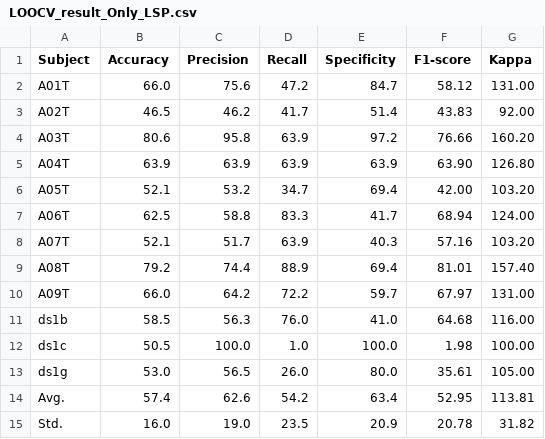
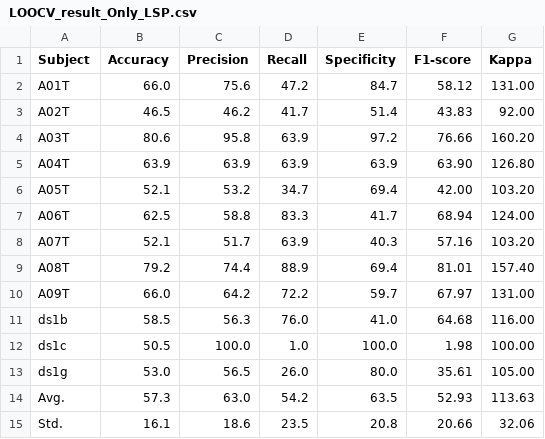
Before and after one commit to jyun-teng-huang/EEGsProgram, a CSV file: SO_20260423/results/LOOCV_result_Only_LSP.csv, drawn as a sheet.

```diff
--- a/SO_20260423/results/LOOCV_result_Only_LSP.csv
+++ b/SO_20260423/results/LOOCV_result_Only_LSP.csv
@@ -13,3 +13,3 @@ ds1c,50.5,100.0,1.0,100.0,1.98,100.00
 ds1g,53.0,56.5,26.0,80.0,35.61,105.00
-Avg.,57.4,62.6,54.2,63.4,52.95,113.81
-Std.,16.0,19.0,23.5,20.9,20.78,31.82
+Avg.,57.3,63.0,54.2,63.5,52.93,113.63
+Std.,16.1,18.6,23.5,20.8,20.66,32.06
```
Also changed, not shown: SO_20260423/results/LOOCV_result_Full.csv, SO_20260423/results/LOOCV_result_Only_CSP.csv, 39 other files.
